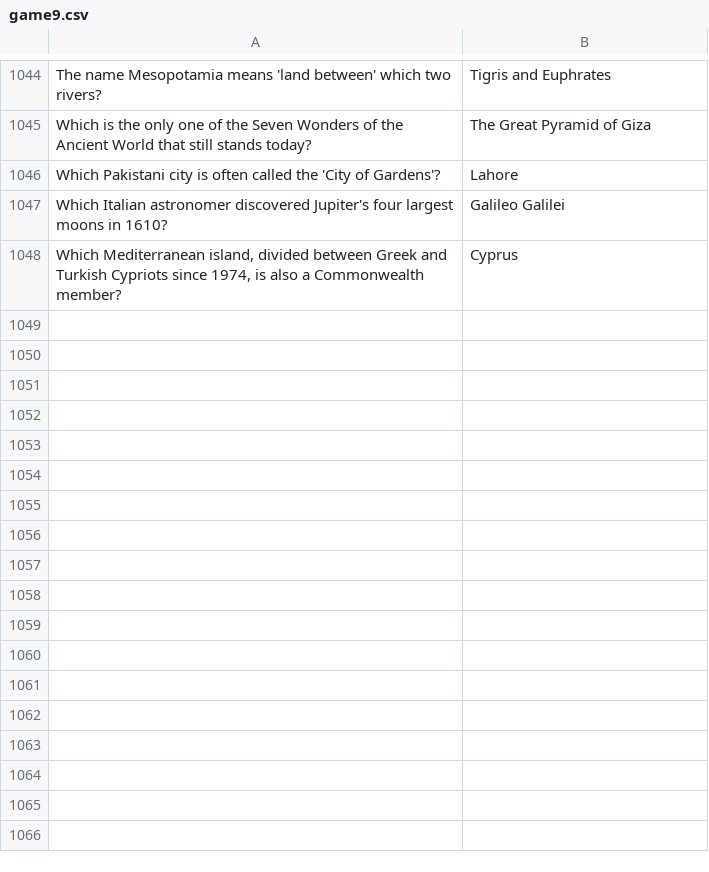
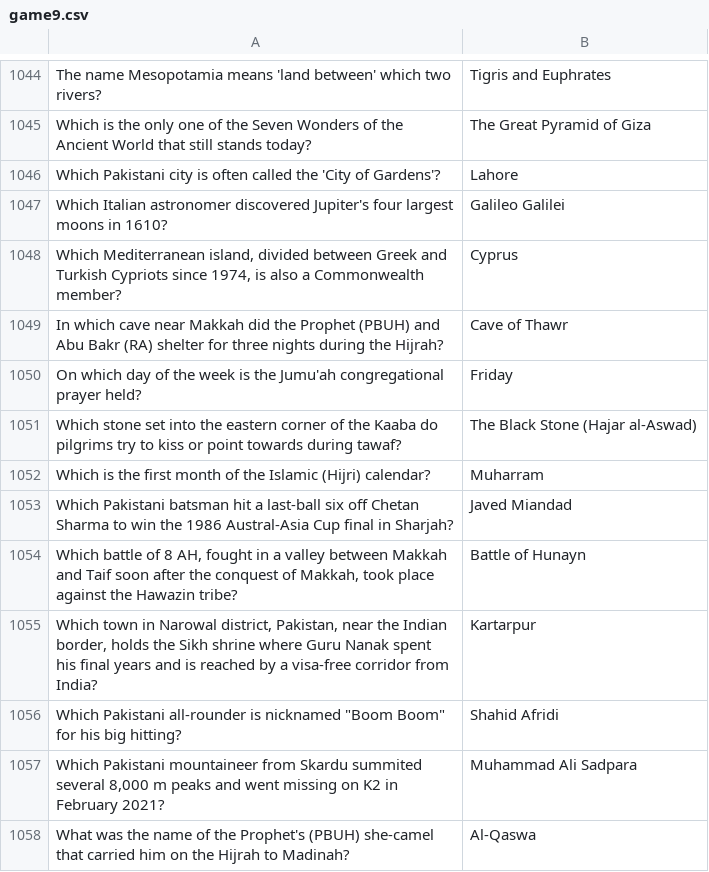
Before and after one commit to theshabab/jorbox, a CSV file: data/seed/data/game9.csv, drawn as a sheet; only a part is shown, gaps mark what is left out; the diff names each change by its address in the sheet, - before the commit and + after, or states it on an @@ line.

```diff
--- a/data/seed/data/game9.csv
+++ b/data/seed/data/game9.csv
+row 1049: In which cave near Makkah did the Prophet (PBUH) and Abu Bakr (RA) shelter for three nights during the Hijrah? | Cave of Thawr
+row 1050: On which day of the week is the Jumu'ah congregational prayer held? | Friday
+row 1051: Which stone set into the eastern corner of the Kaaba do pilgrims try to kiss or point towards during tawaf? | The Black Stone (Hajar al-Aswad)
+row 1052: Which is the first month of the Islamic (Hijri) calendar? | Muharram
+row 1053: Which Pakistani batsman hit a last-ball six off Chetan Sharma to win the 1986 Austral-Asia Cup final in Sharjah? | Javed Miandad
+row 1054: Which battle of 8 AH, fought in a valley between Makkah and Taif soon after the conquest of Makkah, took place against the Hawazin tribe? | Battle of Hunayn
+row 1055: Which town in Narowal district, Pakistan, near the Indian border, holds the Sikh shrine where Guru Nanak spent his final years and is reached by a visa-free corridor from India? | Kartarpur
+row 1056: Which Pakistani all-rounder is nicknamed "Boom Boom" for his big hitting? | Shahid Afridi
+row 1057: Which Pakistani mountaineer from Skardu summited several 8,000 m peaks and went missing on K2 in February 2021? | Muhammad Ali Sadpara
+row 1058: What was the name of the Prophet's (PBUH) she-camel that carried him on the Hijrah to Madinah? | Al-Qaswa
```
Also changed, not shown: data/seed/data/game1.csv, data/seed/data/game2.csv, 5 other files.
